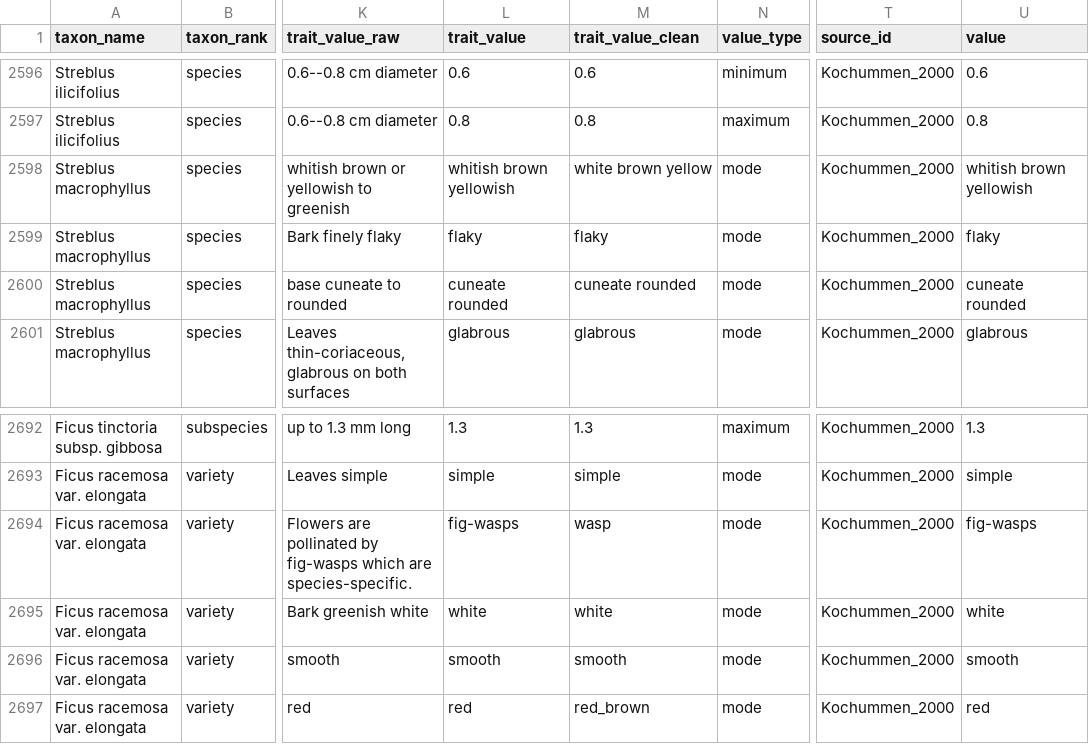
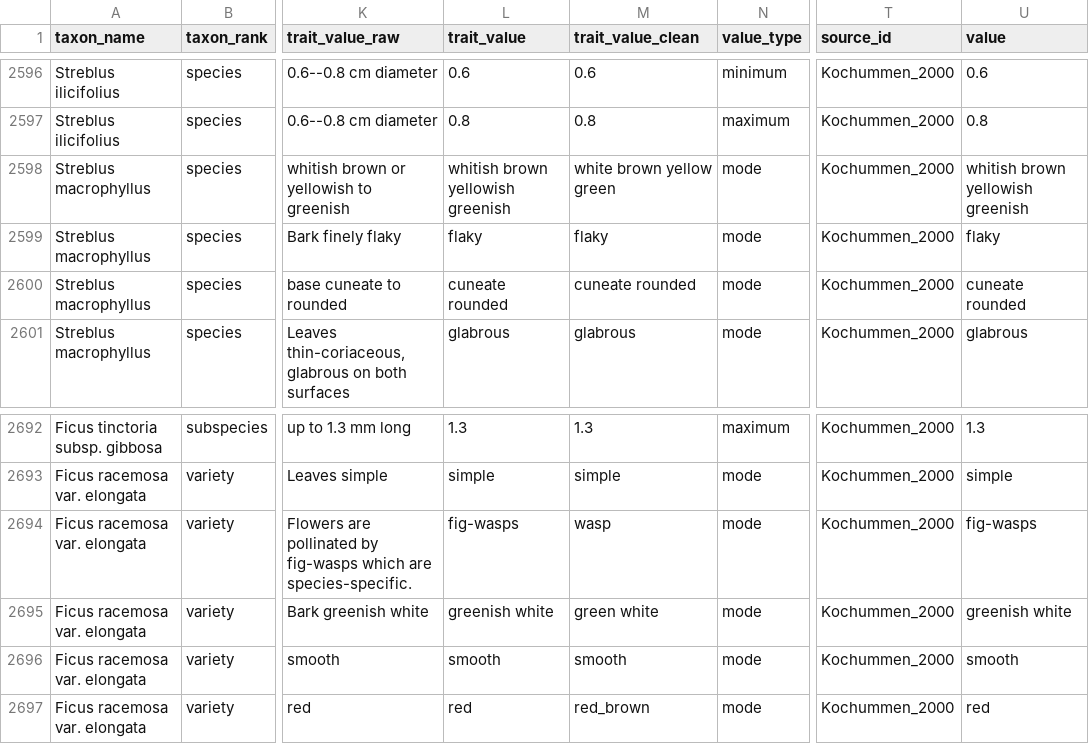
Before and after one commit to hrlai/MYtraits.build, a CSV file: data/Kochummen_2000/data.csv, drawn as a sheet; only a part is shown, gaps mark what is left out; the diff names each change by its address in the sheet, - before the commit and + after, or states it on an @@ line.

```diff
--- a/data/Kochummen_2000/data.csv
+++ b/data/Kochummen_2000/data.csv
-L2598 (trait_value): whitish brown yellowish
+L2598 (trait_value): whitish brown yellowish greenish
-M2598 (trait_value_clean): white brown yellow
+M2598 (trait_value_clean): white brown yellow green
-U2598 (value): whitish brown yellowish
+U2598 (value): whitish brown yellowish greenish
-L2695 (trait_value): white
+L2695 (trait_value): greenish white
-M2695 (trait_value_clean): white
+M2695 (trait_value_clean): green white
-U2695 (value): white
+U2695 (value): greenish white
```
Also changed, not shown: data/Prance_2012/data.csv, 1 other file.
